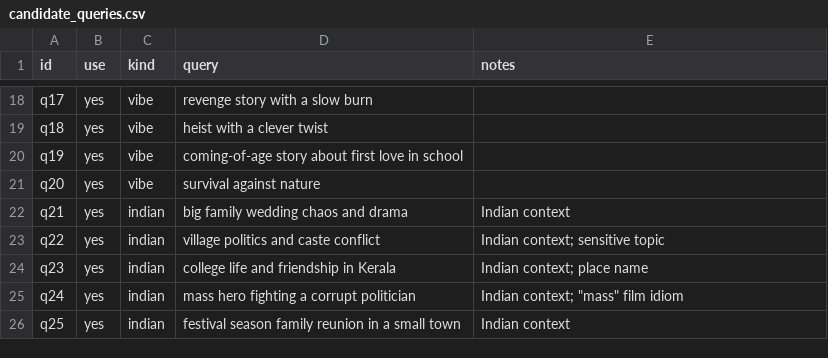
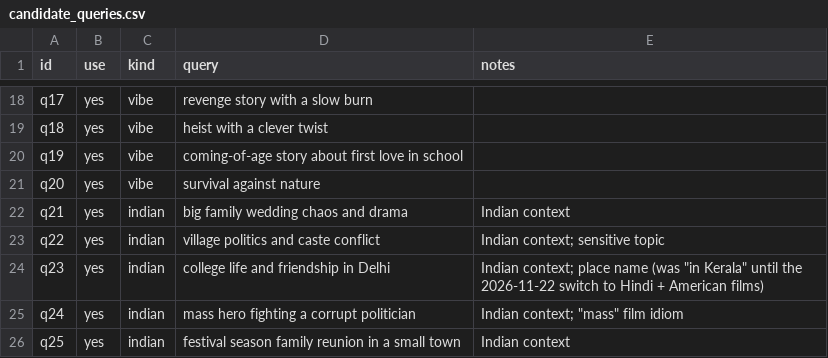
Before and after one commit to alwiaa3003/vibe-search, a CSV file: eval/candidate_queries.csv, drawn as a sheet; only a part is shown, gaps mark what is left out.

Commit message:
Switch movies to Bollywood + Hollywood (2000-2026); add books and songs pipelines, multi-domain search API, light/dark toggle

```diff
--- a/eval/candidate_queries.csv
+++ b/eval/candidate_queries.csv
@@ -23,3 +23,3 @@ q21,yes,indian,big family wedding chaos and drama,Indian context
 q22,yes,indian,village politics and caste conflict,Indian context; sensitive topic
-q23,yes,indian,college life and friendship in Kerala,Indian context; place name
+q23,yes,indian,college life and friendship in Delhi,Indian context; place name (was "in Kerala" until the 2026-11-22 switch to Hindi + American films)
 q24,yes,indian,mass hero fighting a corrupt politician,Indian context; "mass" film idiom
```
Also changed, not shown: 22 other files.
